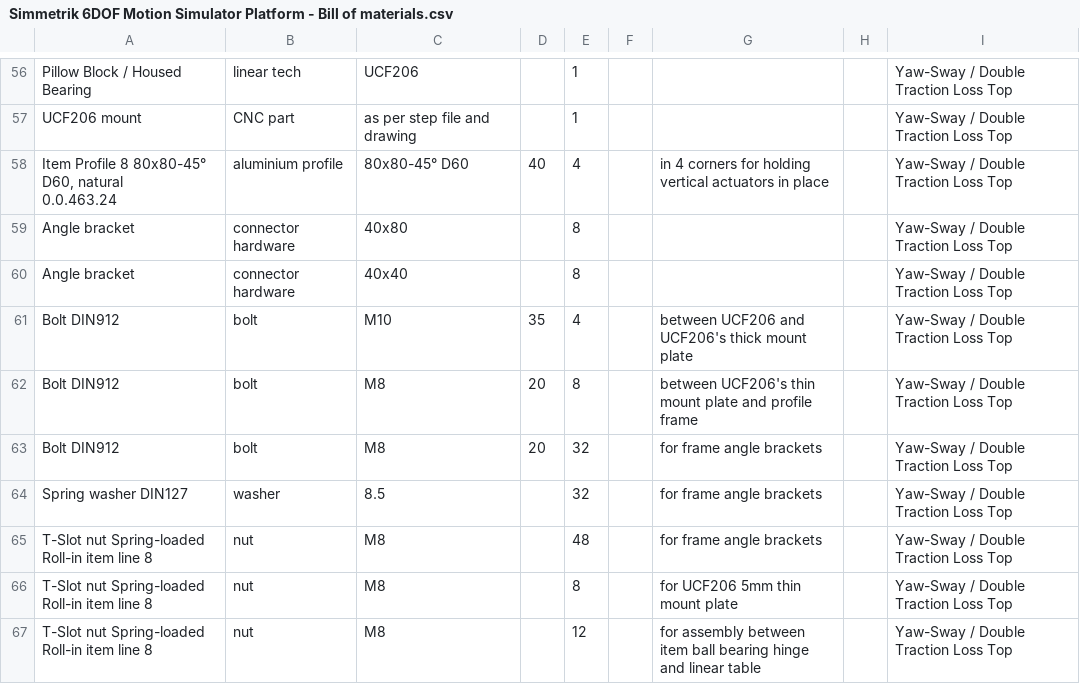
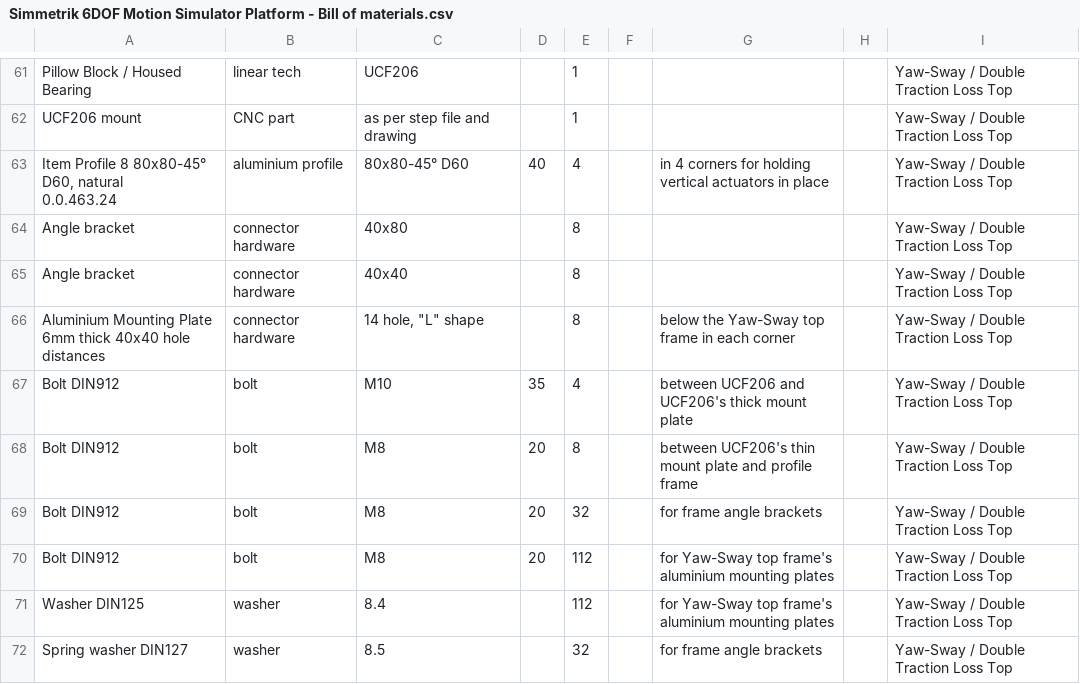
Before and after one commit to Simmetrik/6DOF-Motion-Platform, a CSV file: Simmetrik 6DOF Motion Simulator Platform - Bill of materials.csv, drawn as a sheet; only a part is shown, gaps mark what is left out; the shorter side is filled out with more unchanged rows; the diff covers the shown part only; the diff names each change by its address in the sheet, - before the commit and + after, or states it on an @@ line.

Commit message:
Add aluminium mounting plates to BOM

```diff
--- a/Simmetrik 6DOF Motion Simulator Platform - Bill of materials.csv
+++ b/Simmetrik 6DOF Motion Simulator Platform - Bill of materials.csv
+row 66: Aluminium Mounting Plate 6mm thick 40x40 hole distances | connector hardware | 14 hole, "L" shape |  | 8 |  | below the Yaw-Sway top frame in each corner |  | Yaw-Sway / Double Traction Loss Top
+row 70: Bolt DIN912 | bolt | M8 | 20 | 112 |  | for Yaw-Sway top frame's aluminium mounting plates |  | Yaw-Sway / Double Traction Loss Top
+row 71: Washer DIN125 | washer | 8.4 |  | 112 |  | for Yaw-Sway top frame's aluminium mounting plates |  | Yaw-Sway / Double Traction Loss Top
```
Also changed, not shown: 15 added rows, 2 removed rows and 9 edited cells elsewhere in this file.
